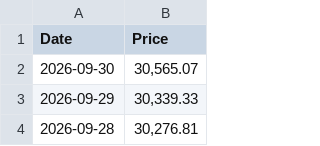
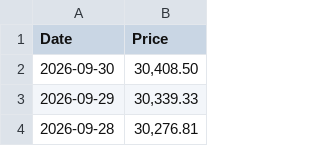
Before and after one commit to specterz/tqqq_161ma, a CSV file: data/NDX.csv, drawn as a sheet; only a part is shown.

```diff
--- a/data/NDX.csv
+++ b/data/NDX.csv
@@ -1,3 +1,3 @@
 "Date","Price"
-"2026-09-30","30,565.07"
+"2026-09-30","30,408.50"
 "2026-09-29","30,339.33"
```
